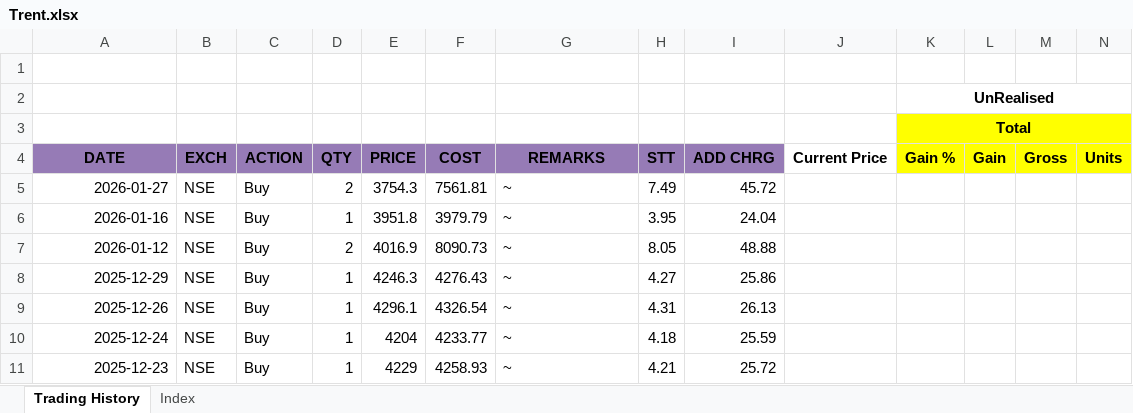
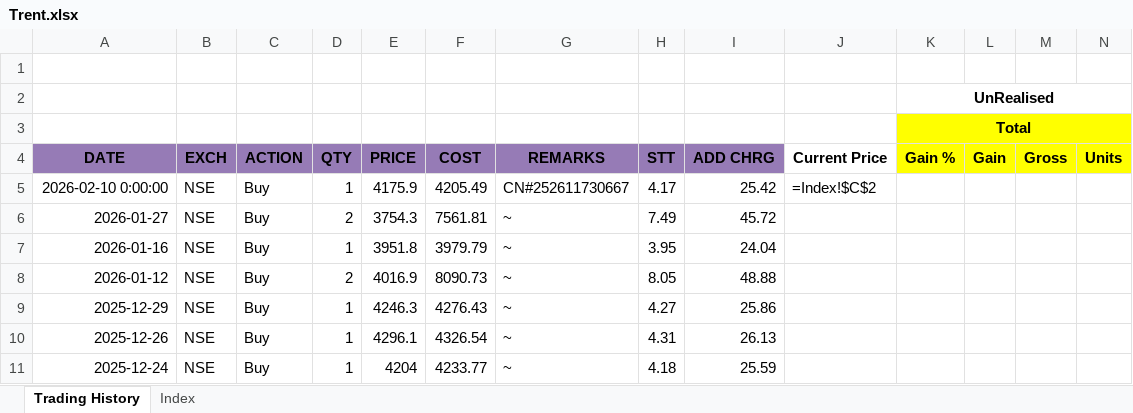
Before and after one commit to leninkumar-sv-office/pl-int, an Excel workbook: dumps/Stocks/Trent.xlsx, sheet Trading History, drawn as a sheet; only a part is shown; the shorter side is filled out with more unchanged rows; values as stored, in another font and other column widths than the file's, no borders; formulas without a stored value are shown as written; conditional formats not drawn; rows hold the shown columns only; the diff names each change by its address in the sheet, - before the commit and + after, or states it on an @@ line.

```diff
--- a/dumps/Stocks/Trent.xlsx (sheet Trading History)
+++ b/dumps/Stocks/Trent.xlsx (sheet Trading History)
+row 5: 2026-02-10 0:00:00 | NSE | Buy | 1 | 4175.9 | 4205.49 | CN#252611730667 | 4.17 | 25.42 | =Index!$C$2
```
Also changed, not shown: dumps/Stocks/ABB India Ltd.xlsx, dumps/Stocks/ADANI GREEN ENERGY.xlsx, 29 other files.
